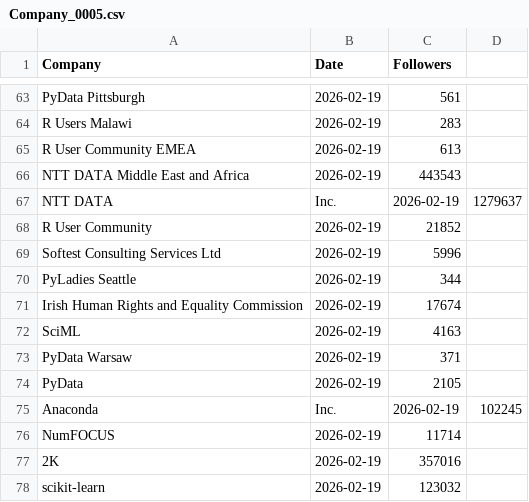
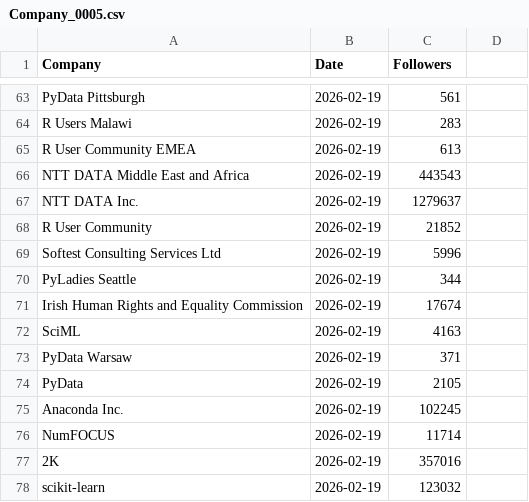
Before and after one commit to Joint-Operations-Working-Group/Social-Media-Analytics, a CSV file: Linkedin/Company_0005.csv, drawn as a sheet; only a part is shown, gaps mark what is left out.

Commit message:
Update Company_0005.csv

```diff
--- a/Linkedin/Company_0005.csv
+++ b/Linkedin/Company_0005.csv
@@ -66,3 +66,3 @@ R User Community EMEA,2026-02-19,613
 NTT DATA Middle East and Africa,2026-02-19,443543
-NTT DATA, Inc.,2026-02-19,1279637
+NTT DATA Inc.,2026-02-19,1279637
 R User Community,2026-02-19,21852
@@ -74,3 +74,3 @@ PyData Warsaw,2026-02-19,371
 PyData,2026-02-19,2105
-Anaconda, Inc.,2026-02-19,102245
+Anaconda Inc.,2026-02-19,102245
 NumFOCUS,2026-02-19,11714
```
